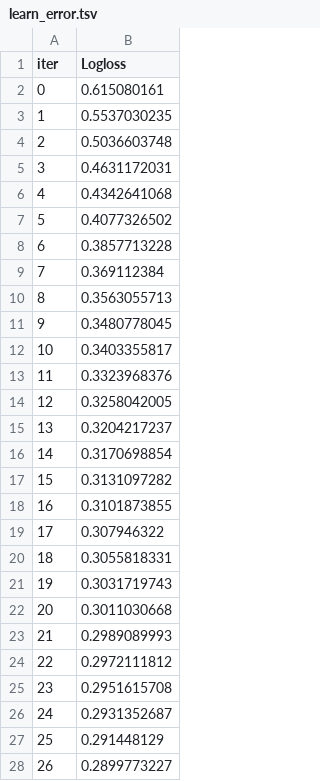
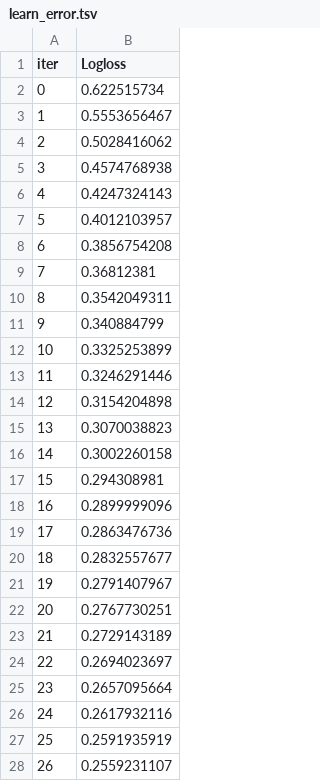
Before and after one commit to BryanT05/Intellegend-Final-Project, a TSV file: catboost_info/learn_error.tsv, drawn as a sheet; only a part is shown; the diff covers the shown part only.

```diff
--- a/catboost_info/learn_error.tsv
+++ b/catboost_info/learn_error.tsv
@@ -1,28 +1,28 @@
 iter	Logloss
-0	0.615080161
-1	0.5537030235
-2	0.5036603748
-3	0.4631172031
-4	0.4342641068
-5	0.4077326502
-6	0.3857713228
-7	0.369112384
-8	0.3563055713
-9	0.3480778045
-10	0.3403355817
-11	0.3323968376
-12	0.3258042005
-13	0.3204217237
-14	0.3170698854
-15	0.3131097282
-16	0.3101873855
-17	0.307946322
-18	0.3055818331
-19	0.3031719743
-20	0.3011030668
-21	0.2989089993
-22	0.2972111812
-23	0.2951615708
-24	0.2931352687
-25	0.291448129
-26	0.2899773227
+0	0.622515734
+1	0.5553656467
+2	0.5028416062
+3	0.4574768938
+4	0.4247324143
+5	0.4012103957
+6	0.3856754208
+7	0.36812381
+8	0.3542049311
+9	0.340884799
+10	0.3325253899
+11	0.3246291446
+12	0.3154204898
+13	0.3070038823
+14	0.3002260158
+15	0.294308981
+16	0.2899999096
+17	0.2863476736
+18	0.2832557677
+19	0.2791407967
+20	0.2767730251
+21	0.2729143189
+22	0.2694023697
+23	0.2657095664
+24	0.2617932116
+25	0.2591935919
+26	0.2559231107
```
Also changed, not shown: 173 edited cells elsewhere in this file, catboost_info/time_left.tsv, 13 other files.
